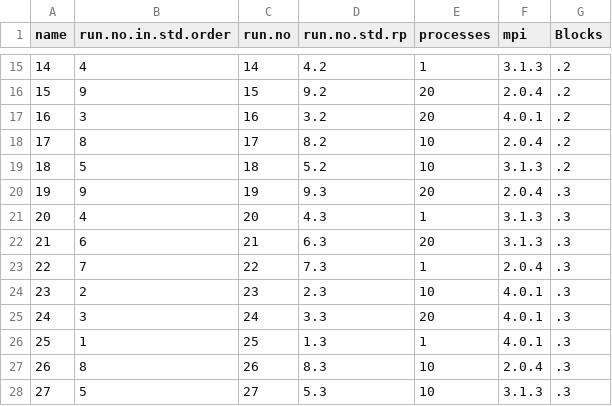
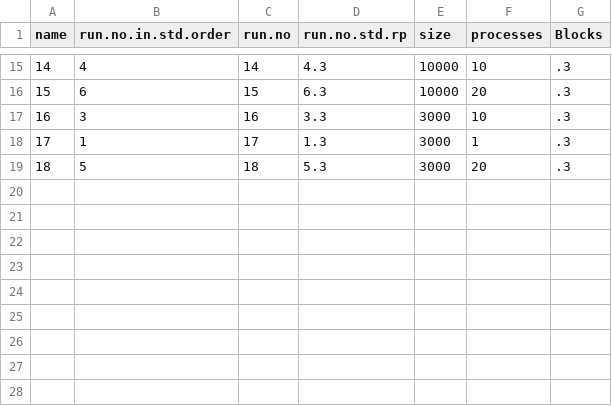
Before and after one commit to viniciusvgp/boas-praticas, a CSV file: projeto-experimental.csv, drawn as a sheet; only a part is shown, gaps mark what is left out; removed rows and columns are numbered as before the commit, all else as after; the diff covers the shown part only; the diff names each change by its address in the sheet, - before the commit and + after, or states it on an @@ line.

```diff
--- a/projeto-experimental.csv
+++ b/projeto-experimental.csv
+column E (size), rows 15-19: 10000 | 10000 | 3000 | 3000 | 3000
-column F (mpi), rows 15-19: 3.1.3 | 2.0.4 | 4.0.1 | 2.0.4 | 3.1.3
-D15 (run.no.std.rp): 4.2
+D15 (run.no.std.rp): 4.3
-F15 (processes): 1
+F15 (processes): 10
-G15:G19 (Blocks): .2
+G15:G19 (Blocks): .3
-B16 (run.no.in.std.order): 9
+B16 (run.no.in.std.order): 6
-D16 (run.no.std.rp): 9.2
+D16 (run.no.std.rp): 6.3
-D17 (run.no.std.rp): 3.2
+D17 (run.no.std.rp): 3.3
-F17 (processes): 20
+F17 (processes): 10
-B18 (run.no.in.std.order): 8
+B18 (run.no.in.std.order): 1
-D18 (run.no.std.rp): 8.2
+D18 (run.no.std.rp): 1.3
-F18 (processes): 10
+F18 (processes): 1
-D19 (run.no.std.rp): 5.2
+D19 (run.no.std.rp): 5.3
-F19 (processes): 10
+F19 (processes): 20
-row 20: 19 | 9 | 19 | 9.3 | 20 | 2.0.4 | .3
-row 21: 20 | 4 | 20 | 4.3 | 1 | 3.1.3 | .3
-row 22: 21 | 6 | 21 | 6.3 | 20 | 3.1.3 | .3
-row 23: 22 | 7 | 22 | 7.3 | 1 | 2.0.4 | .3
-row 24: 23 | 2 | 23 | 2.3 | 10 | 4.0.1 | .3
-row 25: 24 | 3 | 24 | 3.3 | 20 | 4.0.1 | .3
-row 26: 25 | 1 | 25 | 1.3 | 1 | 4.0.1 | .3
-row 27: 26 | 8 | 26 | 8.3 | 10 | 2.0.4 | .3
-row 28: 27 | 5 | 27 | 5.3 | 10 | 3.1.3 | .3
```
Also changed, not shown: 31 edited cells elsewhere in this file, 2 other files.
